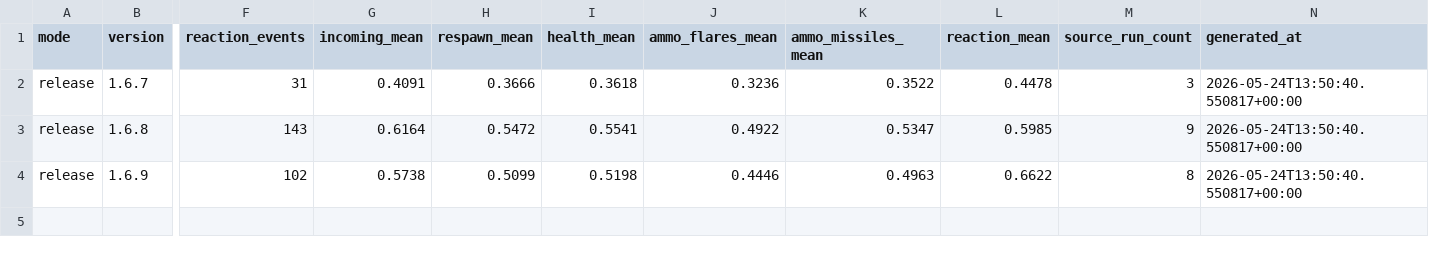
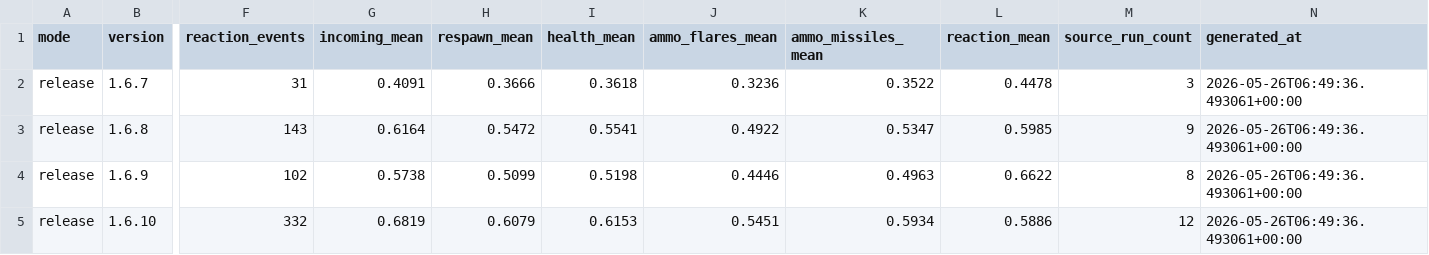
Before and after one commit to mhouse1/wingman, a CSV file: docs/performance/release/runtime-performance-history.csv, drawn as a sheet; only a part is shown, gaps mark what is left out; rows hold the shown columns only; the diff names each change by its address in the sheet, - before the commit and + after, or states it on an @@ line.

```diff
--- a/docs/performance/release/runtime-performance-history.csv
+++ b/docs/performance/release/runtime-performance-history.csv
-N2:N4 (generated_at): 2026-05-24T13:50:40.550817+00:00
+N2:N4 (generated_at): 2026-05-26T06:49:36.493061+00:00
+row 5: release | 1.6.10 | 332 | 0.6819 | 0.6079 | 0.6153 | 0.5451 | 0.5934 | 0.5886 | 12 | 2026-05-26T06:49:36.493061+00:00
```
Also changed, not shown: 2 other files.
